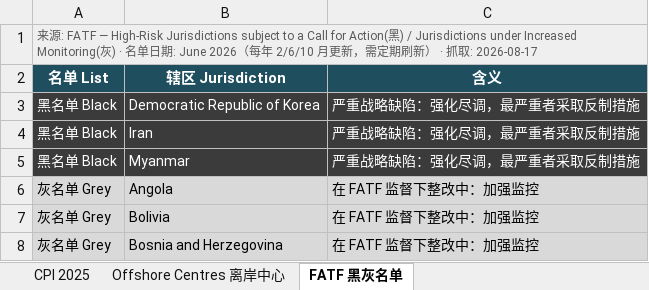
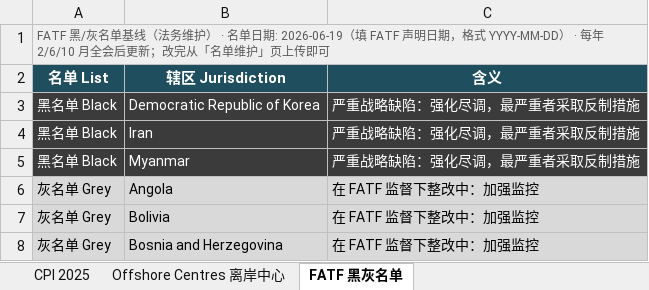
Before and after one commit to strangeromo-cloud/aml, an Excel workbook: scripts/data-refresh/seeds/fatf-baseline.xlsx, sheet FATF 黑灰名单, drawn as a sheet; only a part is shown; values as stored, in another font and other column widths than the file's, no borders; the diff names each change by its address in the sheet, - before the commit and + after, or states it on an @@ line.

```diff
--- a/scripts/data-refresh/seeds/fatf-baseline.xlsx (sheet FATF 黑灰名单)
+++ b/scripts/data-refresh/seeds/fatf-baseline.xlsx (sheet FATF 黑灰名单)
-A1 (名单 List): 来源: FATF — High-Risk Jurisdictions subject to a Call for Action(黑) / Jurisdictions under Increased Monitoring(灰) · 名单日期: June 2026（每年 2/6/10 月更新，需定期刷新） · 抓取: 2026-08-17
+A1 (名单 List): FATF 黑/灰名单基线（法务维护） · 名单日期: 2026-06-19（填 FATF 声明日期，格式 YYYY-MM-DD） · 每年 2/6/10 月全会后更新；改完从「名单维护」页上传即可
-B1:C1 fill: #EFEFEF
+B1:C1 fill: none
```
Also changed, not shown: sheet CPI 2025, sheet Offshore Centres 离岸中心, 3 other files.
